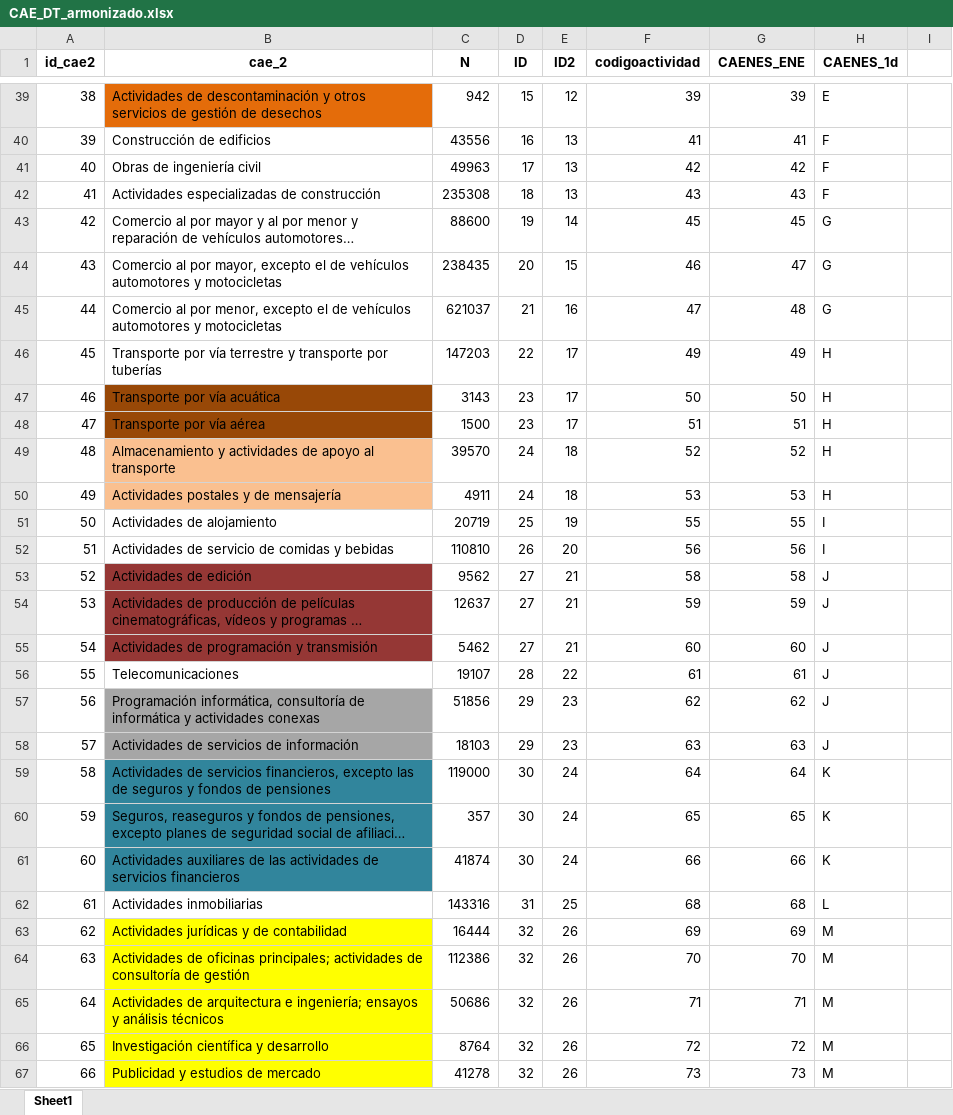
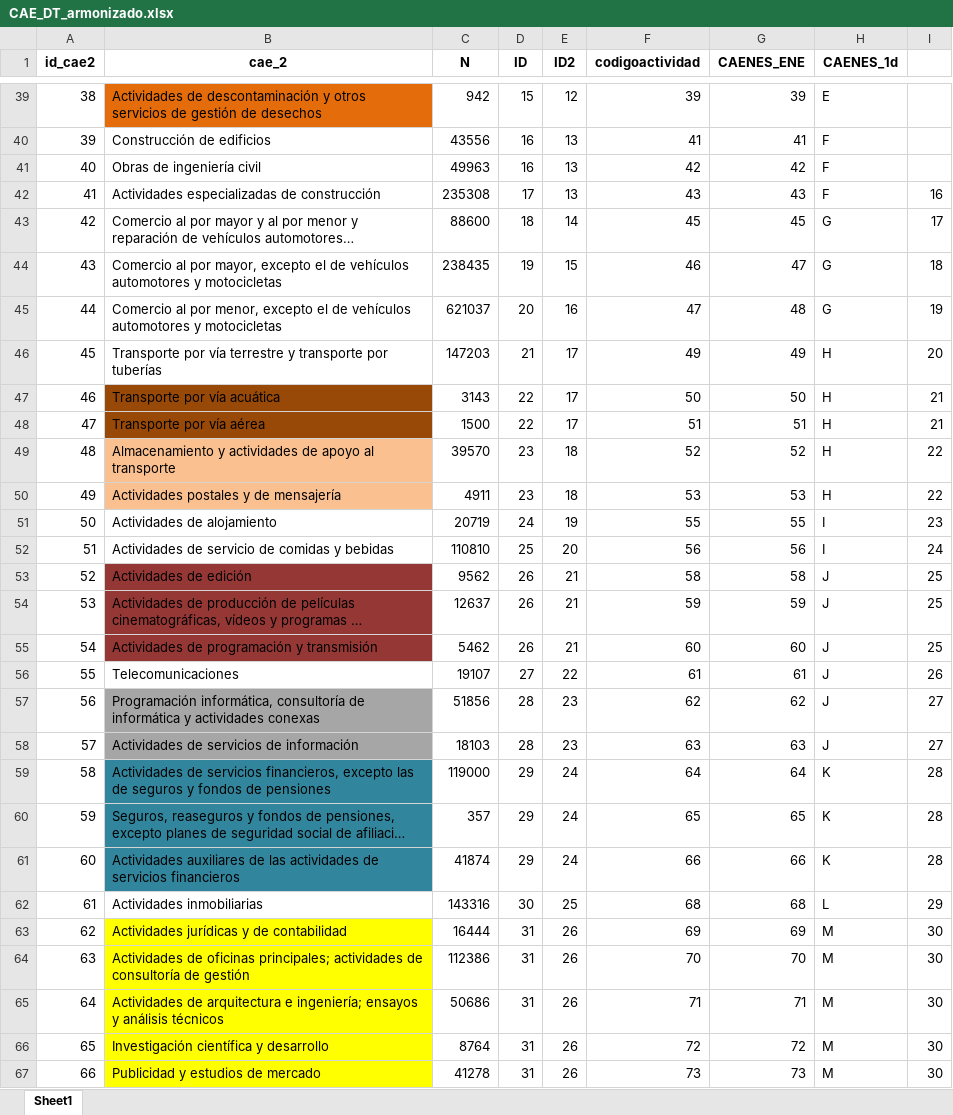
Before and after one commit to nicolasggodoym/proyecto_sindicalizacion, an Excel workbook: input/data/dt/CAE_DT_armonizado.xlsx, sheet Sheet1, drawn as a sheet; only a part is shown, gaps mark what is left out; long unchanged cells end in …; values as stored, in another font and other column widths than the file's, no borders; the diff covers the shown part only; the diff names each change by its address in the sheet, - before the commit and + after, or states it on an @@ line.

```diff
--- a/input/data/dt/CAE_DT_armonizado.xlsx (sheet Sheet1)
+++ b/input/data/dt/CAE_DT_armonizado.xlsx (sheet Sheet1)
-D41 (ID): 17
+D41 (ID): 16
-D42 (ID): 18
+D42 (ID): 17
-I42: (empty)
+I42: 16
-D43 (ID): 19
+D43 (ID): 18
-I43: (empty)
+I43: 17
-D44 (ID): 20
+D44 (ID): 19
-I44: (empty)
+I44: 18
-D45 (ID): 21
+D45 (ID): 20
-I45: (empty)
+I45: 19
-D46 (ID): 22
+D46 (ID): 21
-I46: (empty)
+I46: 20
-D47:D48 (ID): 23
+D47:D48 (ID): 22
-I47:I48: (empty)
+I47:I48: 21
-D49:D50 (ID): 24
+D49:D50 (ID): 23
-I49:I50: (empty)
+I49:I50: 22
-D51 (ID): 25
+D51 (ID): 24
-I51: (empty)
+I51: 23
-D52 (ID): 26
+D52 (ID): 25
-I52: (empty)
+I52: 24
-D53:D55 (ID): 27
+D53:D55 (ID): 26
-I53:I55: (empty)
+I53:I55: 25
-D56 (ID): 28
+D56 (ID): 27
-I56: (empty)
+I56: 26
-D57:D58 (ID): 29
+D57:D58 (ID): 28
-I57:I58: (empty)
+I57:I58: 27
-D59:D61 (ID): 30
+D59:D61 (ID): 29
-I59:I61: (empty)
+I59:I61: 28
-D62 (ID): 31
+D62 (ID): 30
-I62: (empty)
+I62: 29
-D63:D67 (ID): 32
+D63:D67 (ID): 31
-I63:I67: (empty)
+I63:I67: 30
```
Also changed, not shown: 46 edited cells elsewhere in this sheet, output/data/ene_final_ID.xlsx, output/data/female_ene_99-19.xlsx, 6 other files.
